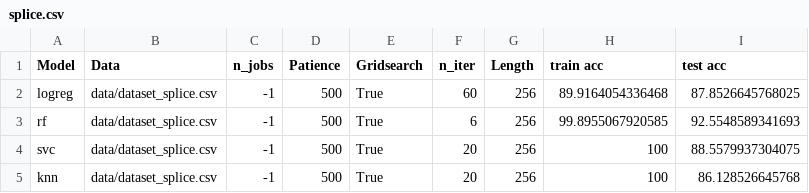
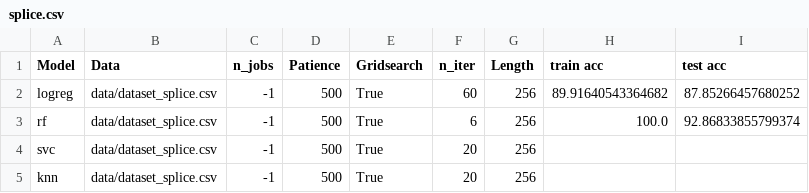
Before and after one commit to DentonJC/cobs, a CSV file: etc/splice.csv, drawn as a sheet.

```diff
--- a/etc/splice.csv
+++ b/etc/splice.csv
@@ -1,5 +1,5 @@
 Model,Data,n_jobs,Patience,Gridsearch,n_iter,Length,train acc,test acc
-logreg,data/dataset_splice.csv,-1,500,True,60,256,89.9164054336468,87.8526645768025
-rf,data/dataset_splice.csv,-1,500,True,6,256,99.8955067920585,92.5548589341693
-svc,data/dataset_splice.csv,-1,500,True,20,256,100,88.5579937304075
-knn,data/dataset_splice.csv,-1,500,True,20,256,100,86.128526645768
+logreg,data/dataset_splice.csv,-1,500,True,60,256,89.91640543364682,87.85266457680252
+rf,data/dataset_splice.csv,-1,500,True,6,256,100.0,92.86833855799374
+svc,data/dataset_splice.csv,-1,500,True,20,256,,
+knn,data/dataset_splice.csv,-1,500,True,20,256,,
```
Also changed, not shown: etc/experiments.csv, 8 other files.
